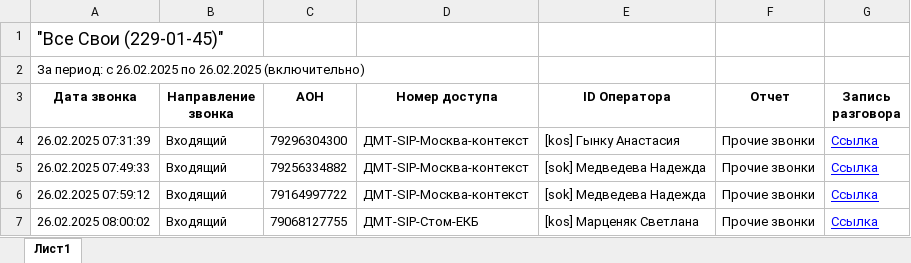
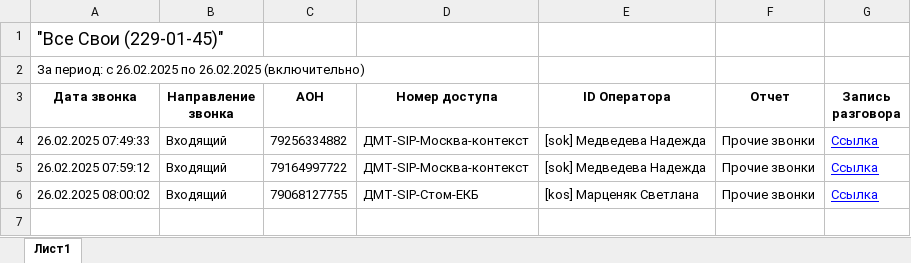
Before and after one commit to ade-usa702/transcribb, an Excel workbook: backend/test.xlsx, sheet Лист1, drawn as a sheet; values as stored, in another font and other column widths than the file's, no borders; the diff names each change by its address in the sheet, - before the commit and + after, or states it on an @@ line.

```diff
--- a/backend/test.xlsx (sheet Лист1)
+++ b/backend/test.xlsx (sheet Лист1)
-row 4: 26.02.2025 07:31:39 | Входящий | 79296304300 | ДМТ-SIP-Москва-контекст | [kos] Гынку Анастасия | Прочие звонки | Ссылка
```
Also changed, not shown: 3 other files.
